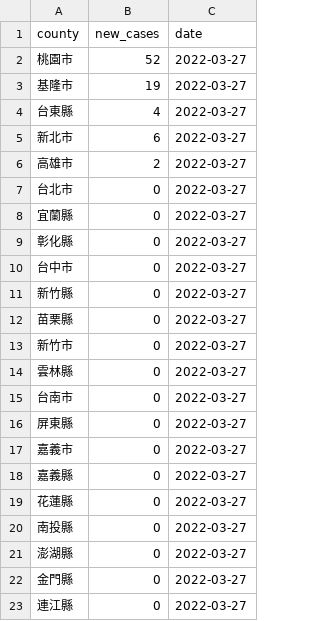
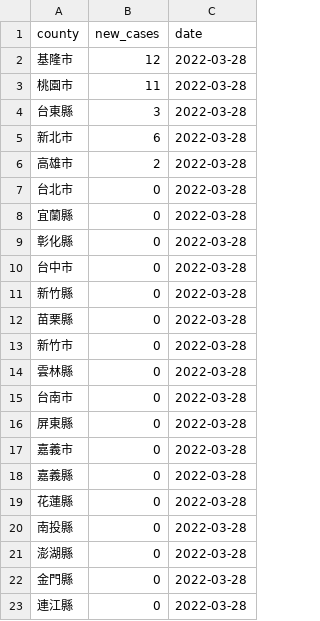
Before and after one commit to tnl-graphics/covid-19-data, a CSV file: live/tw-counties.csv, drawn as a sheet.

Commit message:
Flat: latest data (2022-03-28T16:07:07.993Z) {   "date": "2022-03-28T16:07:07.993Z",   "files": [     {       "name": "tw-counties.csv",       "deltaBytes": 508,       "source": "https://datastore.thenewslens.com/infographic/covid-19-data/tw-counties.csv"     },     {       "name": "live/tw-counties.csv",       "deltaBytes": 0,       "source": "https://datastore.thenewslens.com/infographic/covid-19-data/live/tw-counties.csv"     },     {       "name": "live/tw.csv",       "deltaBytes": 0,       "source": "https://datastore.thenewslens.com/infographic/covid-19-data/live/tw.csv"     },     {       "name": "rolling-averages/tw-counties.csv",       "deltaBytes": 842,       "source": "https://datastore.thenewslens.com/infographic/covid-19-data/rolling-averages/tw-counties.csv"     }   ] }

```diff
--- a/live/tw-counties.csv
+++ b/live/tw-counties.csv
@@ -1,23 +1,23 @@
 county,new_cases,date
-桃園市,52,2022-03-27
-基隆市,19,2022-03-27
-台東縣,4,2022-03-27
-新北市,6,2022-03-27
-高雄市,2,2022-03-27
-台北市,0,2022-03-27
-宜蘭縣,0,2022-03-27
-彰化縣,0,2022-03-27
-台中市,0,2022-03-27
-新竹縣,0,2022-03-27
-苗栗縣,0,2022-03-27
-新竹市,0,2022-03-27
-雲林縣,0,2022-03-27
-台南市,0,2022-03-27
-屏東縣,0,2022-03-27
-嘉義市,0,2022-03-27
-嘉義縣,0,2022-03-27
-花蓮縣,0,2022-03-27
-南投縣,0,2022-03-27
-澎湖縣,0,2022-03-27
-金門縣,0,2022-03-27
-連江縣,0,2022-03-27
+基隆市,12,2022-03-28
+桃園市,11,2022-03-28
+台東縣,3,2022-03-28
+新北市,6,2022-03-28
+高雄市,2,2022-03-28
+台北市,0,2022-03-28
+宜蘭縣,0,2022-03-28
+彰化縣,0,2022-03-28
+台中市,0,2022-03-28
+新竹縣,0,2022-03-28
+苗栗縣,0,2022-03-28
+新竹市,0,2022-03-28
+雲林縣,0,2022-03-28
+台南市,0,2022-03-28
+屏東縣,0,2022-03-28
+嘉義市,0,2022-03-28
+嘉義縣,0,2022-03-28
+花蓮縣,0,2022-03-28
+南投縣,0,2022-03-28
+澎湖縣,0,2022-03-28
+金門縣,0,2022-03-28
+連江縣,0,2022-03-28
```
Also changed, not shown: rolling-averages/tw-counties.csv, tw-counties.csv, 1 other file.
